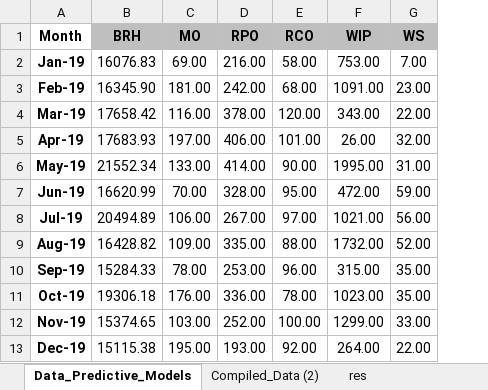
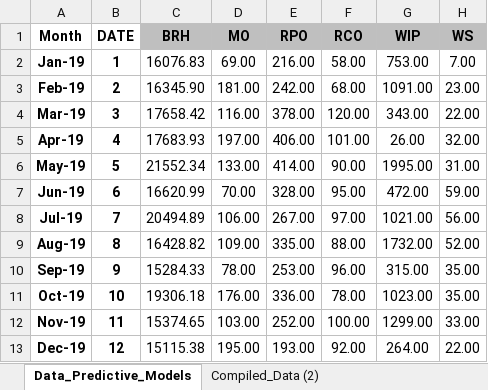
Before and after one commit to EbrahimSharifnia/newproject, an Excel workbook: Guil/Data_Predictive_Models.xlsx, sheet Data_Predictive_Models, drawn as a sheet; only a part is shown; values as stored, in another font and other column widths than the file's, no borders; the diff names each change by its address in the sheet, - before the commit and + after, or states it on an @@ line.

```diff
--- a/Guil/Data_Predictive_Models.xlsx (sheet Data_Predictive_Models)
+++ b/Guil/Data_Predictive_Models.xlsx (sheet Data_Predictive_Models)
-sheet tab: res
+column B (DATE), rows 2-13: 1 | 2 | 3 | 4 | 5 | 6 | 7 | 8 | 9 | 10 | 11 | 12
```
Also changed, not shown: Guil/encoded.xlsx.
